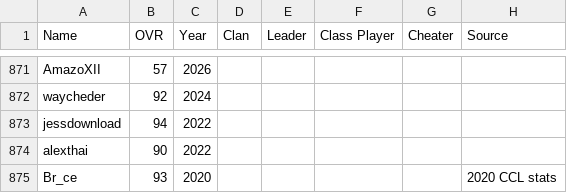
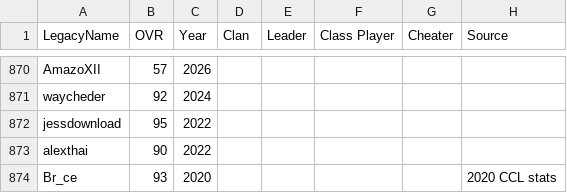
Before and after one commit to acepilot147/ClanDraft, a CSV file: CombinedLists.csv, drawn as a sheet; only a part is shown, gaps mark what is left out; the diff covers the shown part only.

```diff
--- a/CombinedLists.csv
+++ b/CombinedLists.csv
@@ -1 +1 @@
-Name,OVR,Year,Clan,Leader,Class Player,Cheater,Source
+LegacyName,OVR,Year,Clan,Leader,Class Player,Cheater,Source
@@ -872,3 +871,3 @@ AmazoXII,57,2026,,,,,
 waycheder,92,2024,,,,,
-jessdownload,94,2022,,,,,
+jessdownload,95,2022,,,,,
 alexthai,90,2022,,,,,
```
Also changed, not shown: 2 added rows, 2 removed rows and 12 edited cells elsewhere in this file, 3 other files.
